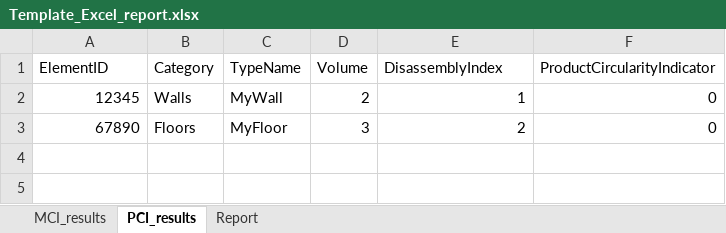
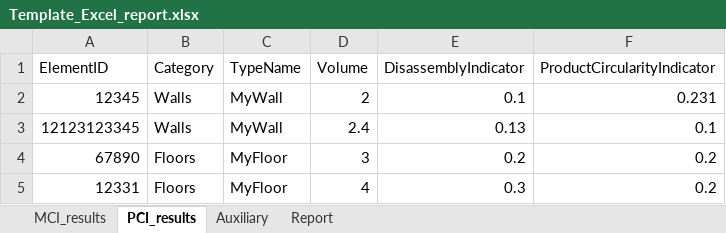
Before and after one commit to CircularEcoBIM/CircularityTool4Revit, an Excel workbook: template/Template_Excel_report.xlsx, sheet PCI_results, drawn as a sheet; values as stored, in another font and other column widths than the file's, no borders; table styles not drawn; addresses are those after the commit; the diff names each change by its address in the sheet, - before the commit and + after, or states it on an @@ line.

```diff
--- a/template/Template_Excel_report.xlsx (sheet PCI_results)
+++ b/template/Template_Excel_report.xlsx (sheet PCI_results)
+sheet tab: Auxiliary
-E1: DisassemblyIndex
+E1: DisassemblyIndicator
-E2 (DisassemblyIndicator): 1
+E2 (DisassemblyIndicator): 0.1
-F2 (ProductCircularityIndicator): 0
+F2 (ProductCircularityIndicator): 0.231
+row 3: 12123123345 | Walls | MyWall | 2.4 | 0.13 | 0.1
-E4 (DisassemblyIndicator): 2
+E4 (DisassemblyIndicator): 0.2
-F4 (ProductCircularityIndicator): 0
+F4 (ProductCircularityIndicator): 0.2
+row 5: 12331 | Floors | MyFloor | 4 | 0.3 | 0.2
```
Also changed, not shown: sheet Report, sheet MCI_results, formulas that keep their value, charts or pictures.
